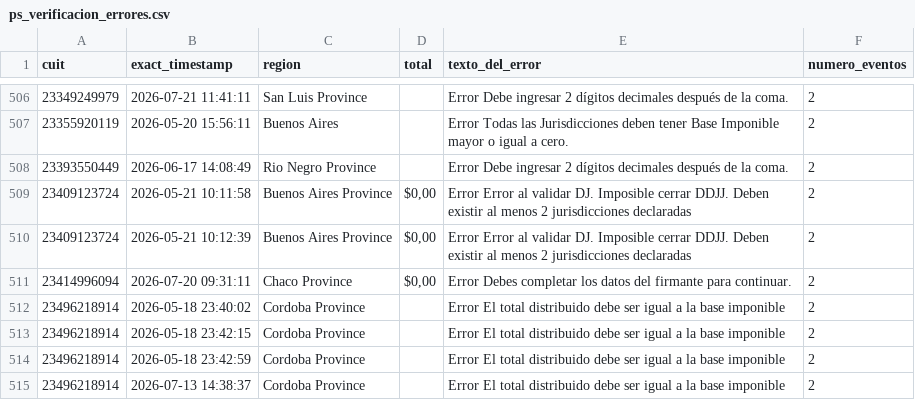
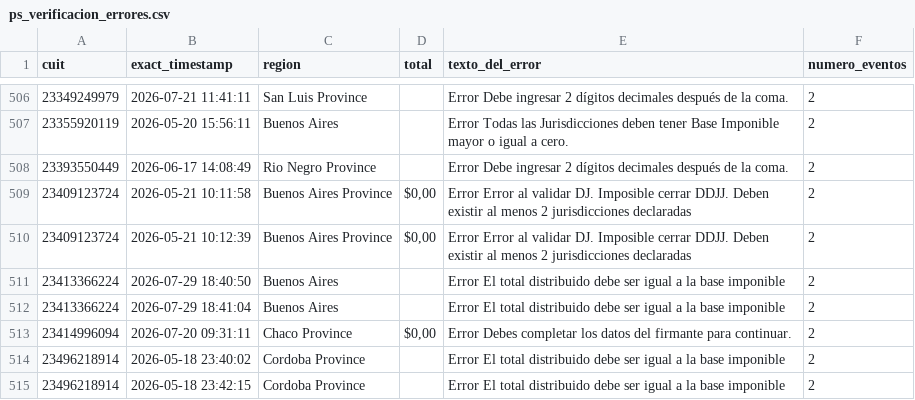
Before and after one commit to framirez-comarb/ps-verificacion-comarb, a CSV file: ps_verificacion_errores.csv, drawn as a sheet; only a part is shown, gaps mark what is left out; the shorter side is filled out with more unchanged rows; the diff names each change by its address in the sheet, - before the commit and + after, or states it on an @@ line.

```diff
--- a/ps_verificacion_errores.csv
+++ b/ps_verificacion_errores.csv
+row 511: 23413366224 | 2026-07-29 18:40:50 | Buenos Aires |  | Error El total distribuido debe ser igual a la base imponible | 2
+row 512: 23413366224 | 2026-07-29 18:41:04 | Buenos Aires |  | Error El total distribuido debe ser igual a la base imponible | 2
```
Also changed, not shown: ps_verificacion.csv, 3 other files.
